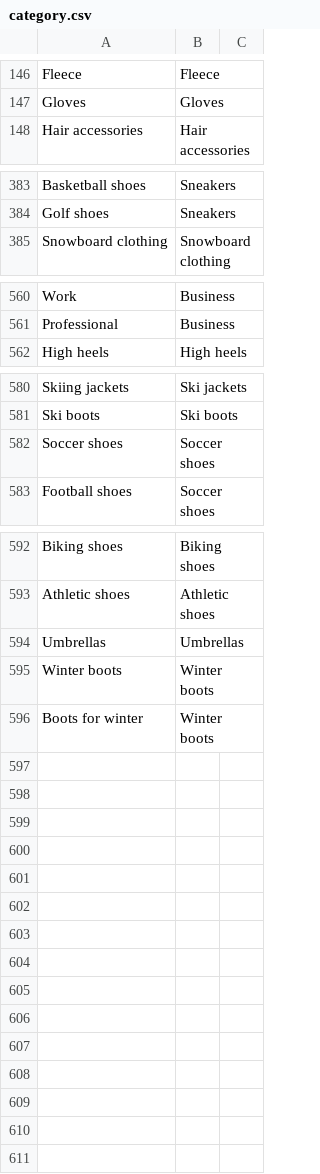
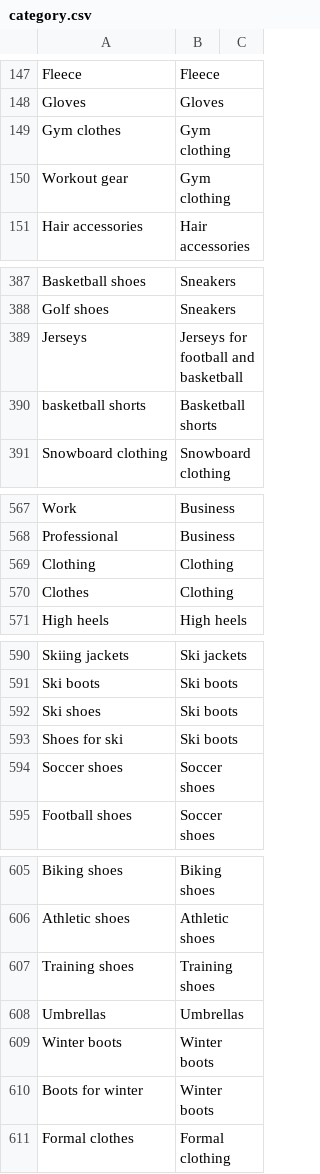
Before and after one commit to speechly/speechly, a CSV file: demos/fashion-ecommerce/config/category.csv, drawn as a sheet; only a part is shown, gaps mark what is left out; the diff covers the shown part only; the diff names each change by its address in the sheet, - before the commit and + after, or states it on an @@ line.

```diff
--- a/demos/fashion-ecommerce/config/category.csv
+++ b/demos/fashion-ecommerce/config/category.csv
+row 149: Gym clothes | Gym clothing
+row 150: Workout gear | Gym clothing
+row 389: Jerseys | Jerseys for football and basketball
+row 390: basketball shorts | Basketball shorts
+row 569: Clothing | Clothing
+row 570: Clothes | Clothing
+row 592: Ski shoes | Ski boots
+row 593: Shoes for ski | Ski boots
+row 607: Training shoes | Training shoes
+row 611: Formal clothes | Formal clothing
```
Also changed, not shown: 5 added rows elsewhere in this file, demos/fashion-ecommerce/config/brand.csv, demos/fashion-ecommerce/config/sex.csv.
